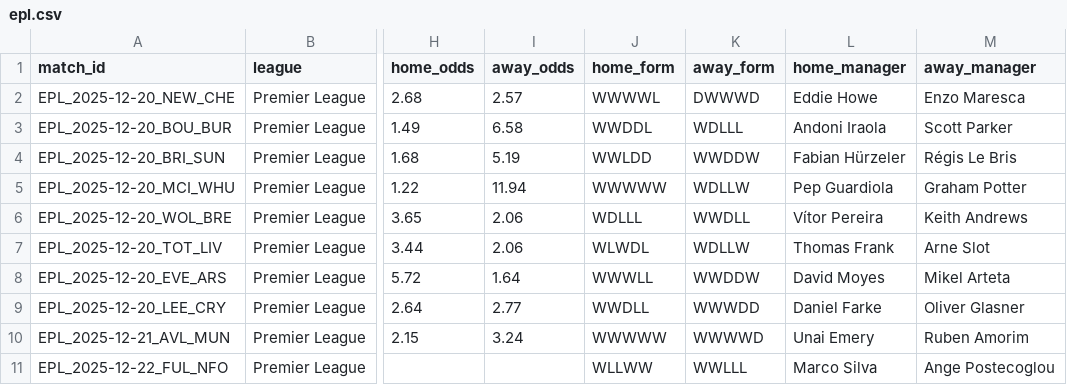
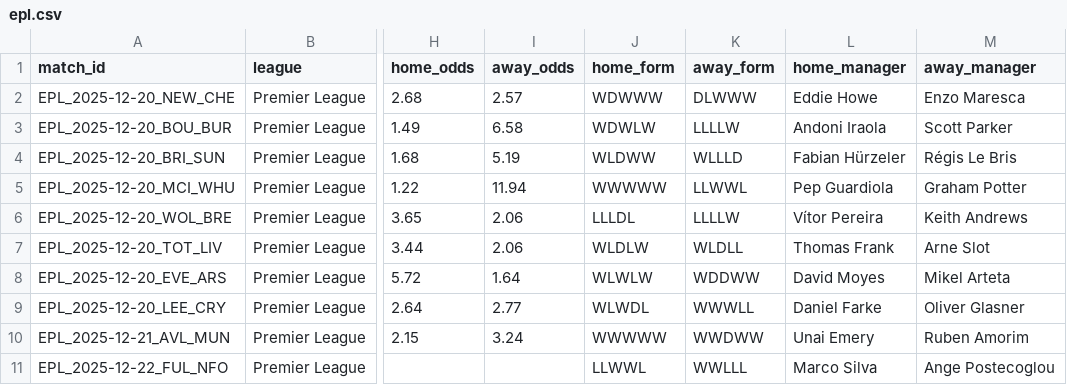
Before and after one commit to profdue/Brutball, a CSV file: epl.csv, drawn as a sheet; only a part is shown, gaps mark what is left out; the diff names each change by its address in the sheet, - before the commit and + after, or states it on an @@ line.

Commit message:
Update epl.csv

```diff
--- a/epl.csv
+++ b/epl.csv
-J2 (home_form): WWWWL
+J2 (home_form): WDWWW
-K2 (away_form): DWWWD
+K2 (away_form): DLWWW
-J3 (home_form): WWDDL
+J3 (home_form): WDWLW
-K3 (away_form): WDLLL
+K3 (away_form): LLLLW
-J4 (home_form): WWLDD
+J4 (home_form): WLDWW
-K4 (away_form): WWDDW
+K4 (away_form): WLLLD
-K5 (away_form): WDLLW
+K5 (away_form): LLWWL
-J6 (home_form): WDLLL
+J6 (home_form): LLLDL
-K6 (away_form): WWDLL
+K6 (away_form): LLLLW
-J7 (home_form): WLWDL
+J7 (home_form): WLDLW
-K7 (away_form): WDLLW
+K7 (away_form): WLDLL
-J8 (home_form): WWWLL
+J8 (home_form): WLWLW
-K8 (away_form): WWDDW
+K8 (away_form): WDDWW
-J9 (home_form): WWDLL
+J9 (home_form): WLWDL
-K9 (away_form): WWWDD
+K9 (away_form): WWWLL
-K10 (away_form): WWWWD
+K10 (away_form): WWDWW
-J11 (home_form): WLLWW
+J11 (home_form): LLWWL
```
